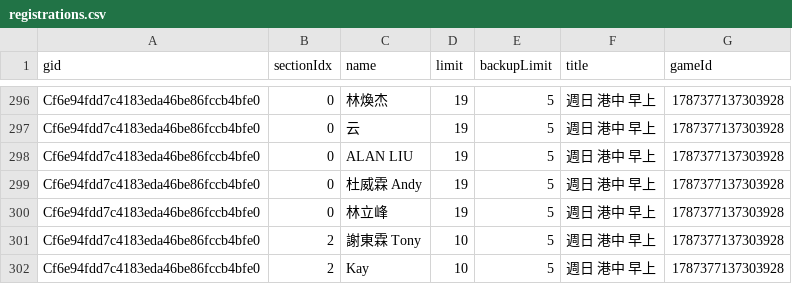
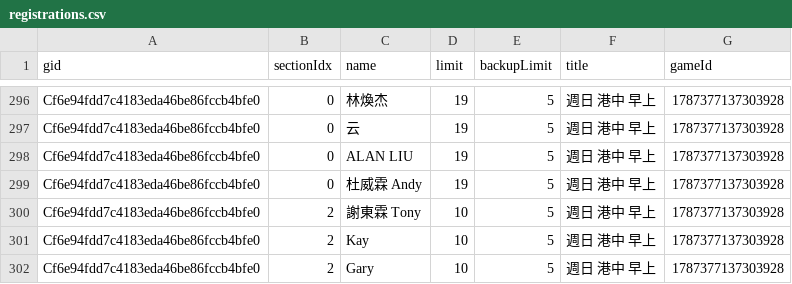
Before and after one commit to BSTony/TonysBadmintonGroup, a CSV file: data/registrations.csv, drawn as a sheet; only a part is shown, gaps mark what is left out; the shorter side is filled out with more unchanged rows.

Commit message:
Update current list snapshot: 週日 港中 早上

```diff
--- a/data/registrations.csv
+++ b/data/registrations.csv
@@ -299,3 +299,2 @@ Cf6e94fdd7c4183eda46be86fccb4bfe0,0,ALAN LIU,19,5,週日 港中 早上,178737713
 Cf6e94fdd7c4183eda46be86fccb4bfe0,0,杜威霖 Andy,19,5,週日 港中 早上,1787377137303928
-Cf6e94fdd7c4183eda46be86fccb4bfe0,0,林立峰,19,5,週日 港中 早上,1787377137303928
 Cf6e94fdd7c4183eda46be86fccb4bfe0,2,謝東霖 Tony,10,5,週日 港中 早上,1787377137303928
```
